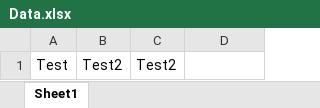
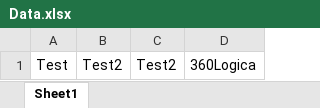
Before and after one commit to SufiyaParveen/LearnGit, an Excel workbook: Data.xlsx, sheet Sheet1, drawn as a sheet; values as stored, in another font and other column widths than the file's, no borders; the diff names each change by its address in the sheet, - before the commit and + after, or states it on an @@ line.

Commit message:
Direct commit

```diff
--- a/Data.xlsx (sheet Sheet1)
+++ b/Data.xlsx (sheet Sheet1)
-D1: (empty)
+D1: 360Logica
```
